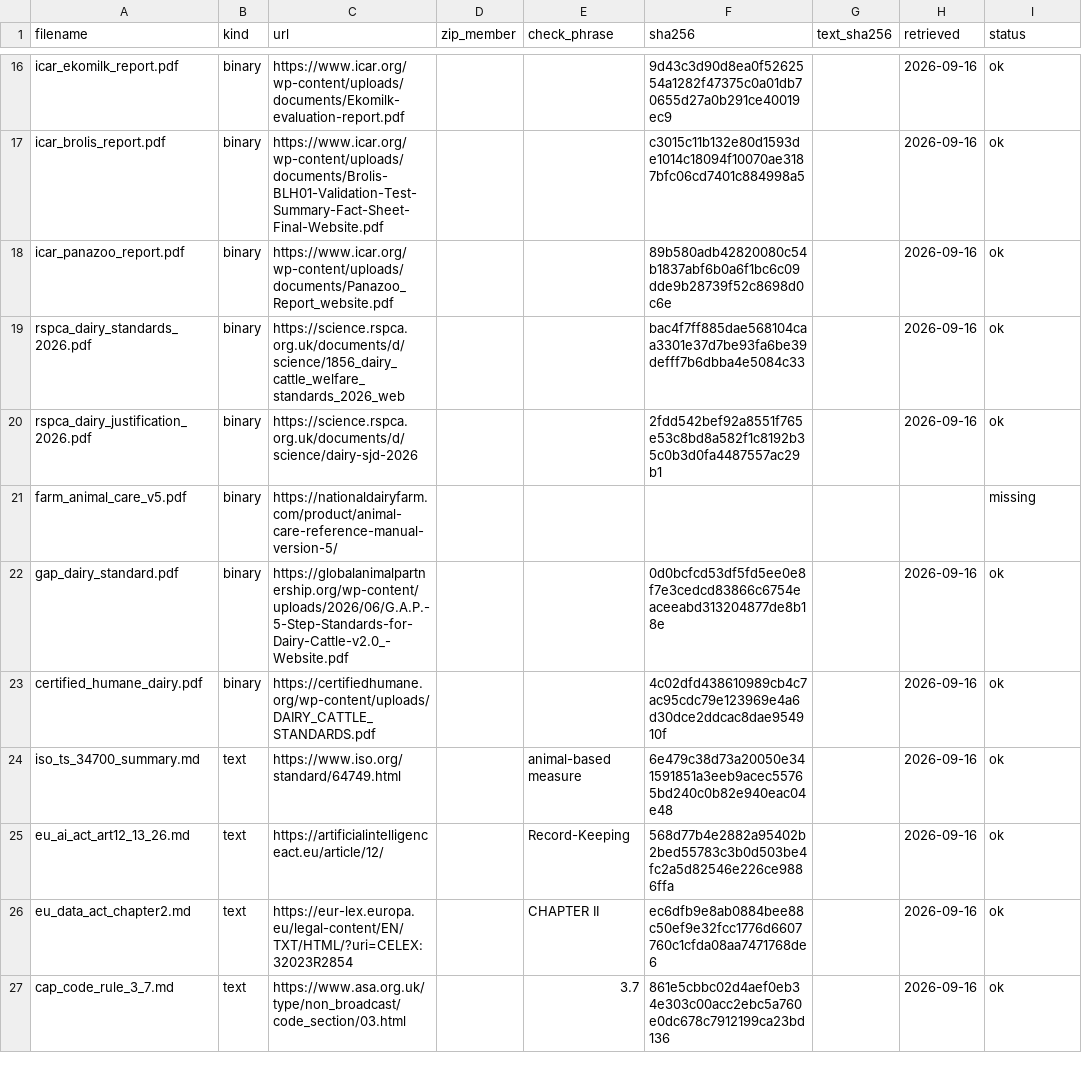
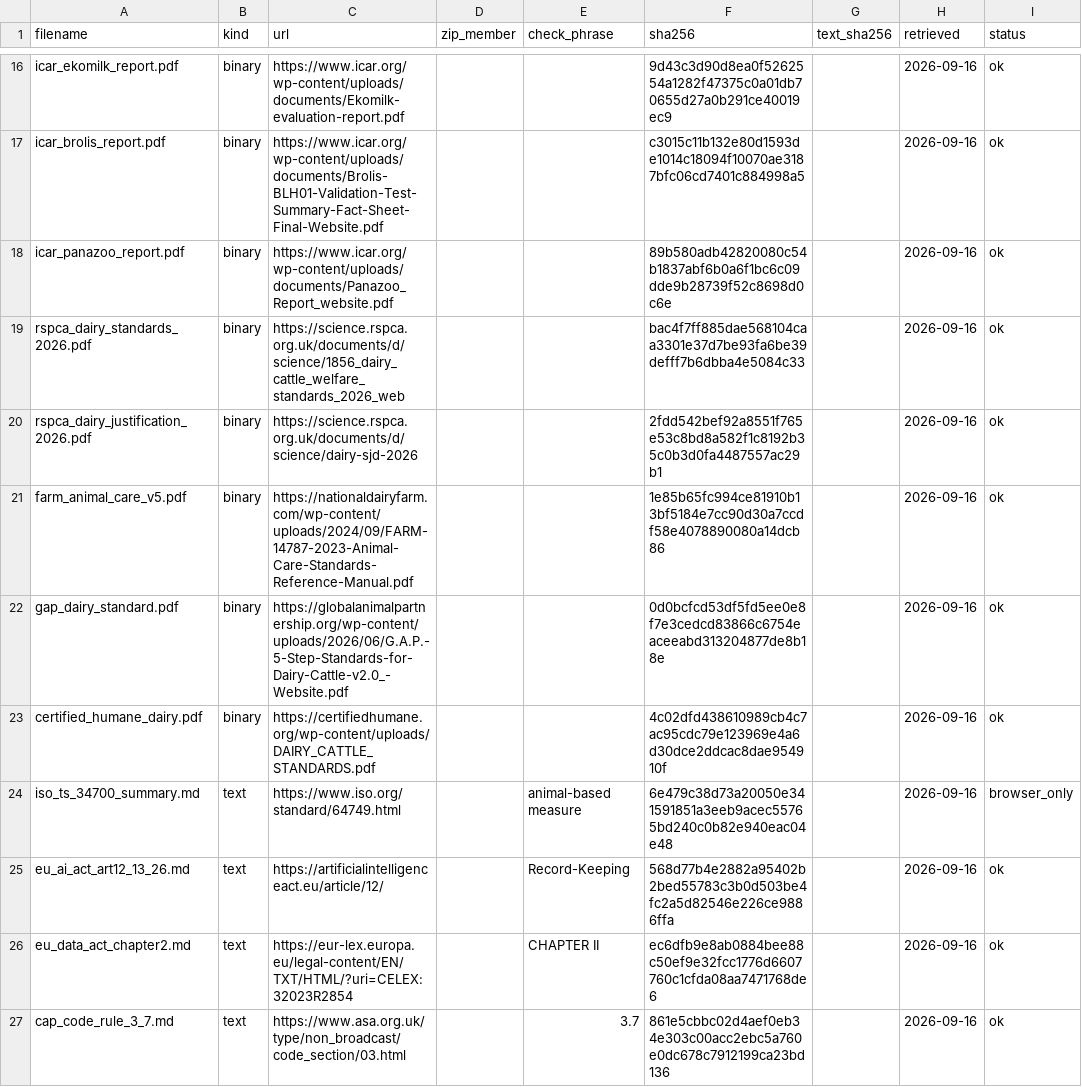
Before and after one commit to NewAi25/plf-audit, a CSV file: corpus/manifest.csv, drawn as a sheet; only a part is shown, gaps mark what is left out; the diff names each change by its address in the sheet, - before the commit and + after, or states it on an @@ line.

```diff
--- a/corpus/manifest.csv
+++ b/corpus/manifest.csv
-C21 (url): https://nationaldairyfarm.com/product/animal-care-reference-manual-version-5/
+C21 (url): https://nationaldairyfarm.com/wp-content/uploads/2024/09/FARM-14787-2023-Animal-Care-Standards-Reference-Manual.pdf
-F21 (sha256): (empty)
+F21 (sha256): 1e85b65fc994ce81910b13bf5184e7cc90d30a7ccdf58e4078890080a14dcb86
-H21 (retrieved): (empty)
+H21 (retrieved): 2026-09-16
-I21 (status): missing
+I21 (status): ok
-I24 (status): ok
+I24 (status): browser_only
```
